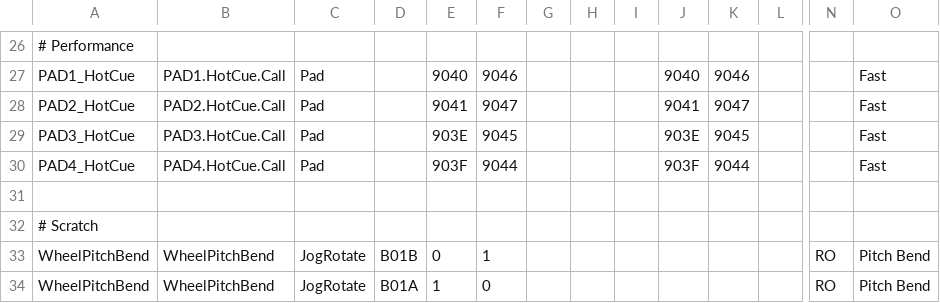
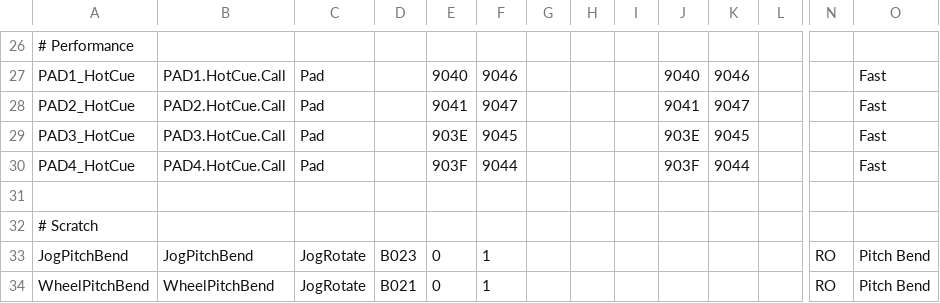
Before and after one commit to jueta/DIY_DJ_Controller, a CSV file: controllers/rekordbox/DJC-DIY.midi.csv, drawn as a sheet; only a part is shown, gaps mark what is left out; removed rows and columns are numbered as before the commit, all else as after; rows hold the shown columns only; the diff names each change by its address in the sheet, - before the commit and + after, or states it on an @@ line.

Commit message:
Refactor encoder handling and update README for clarity on Mixxx and Rekordbox support

```diff
--- a/controllers/rekordbox/DJC-DIY.midi.csv
+++ b/controllers/rekordbox/DJC-DIY.midi.csv
+row 33: JogPitchBend | JogPitchBend | JogRotate | B023 | 0 | 1 |  |  |  |  |  |  | RO | Pitch Bend
-D34: B01B
+D34: B021
-row 34: WheelPitchBend | WheelPitchBend | JogRotate | B01A | 1 | 0 |  |  |  |  |  |  | RO | Pitch Bend
```
Also changed, not shown: 4 other files.
